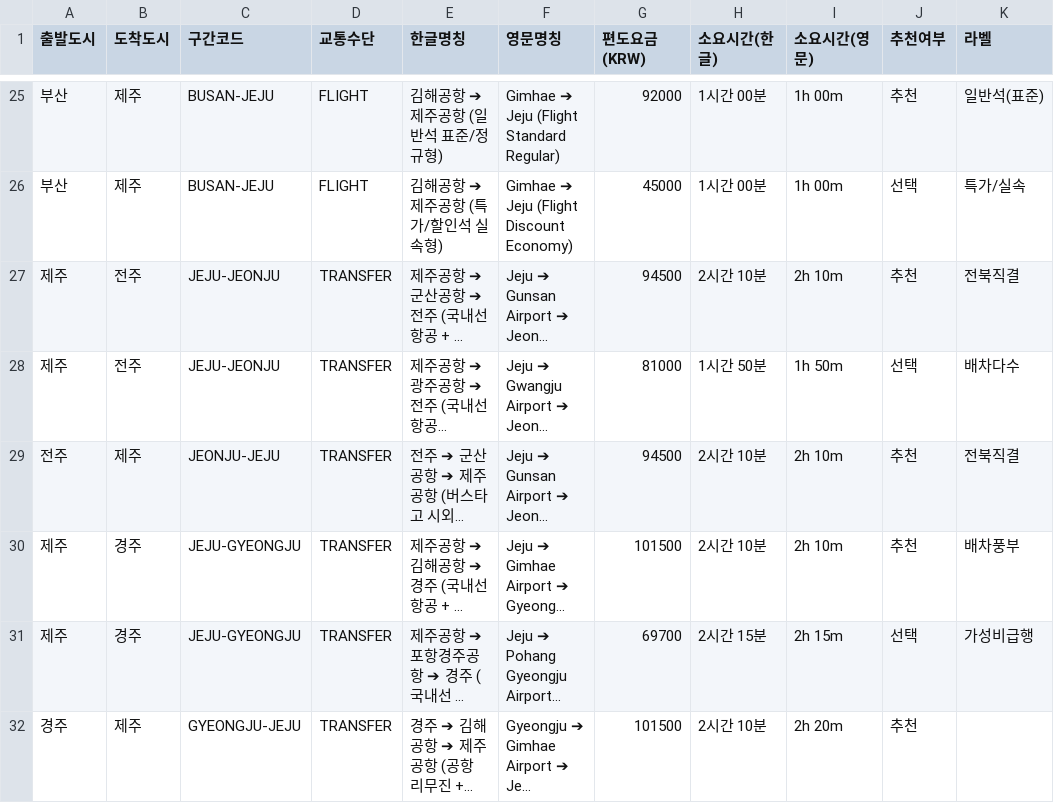
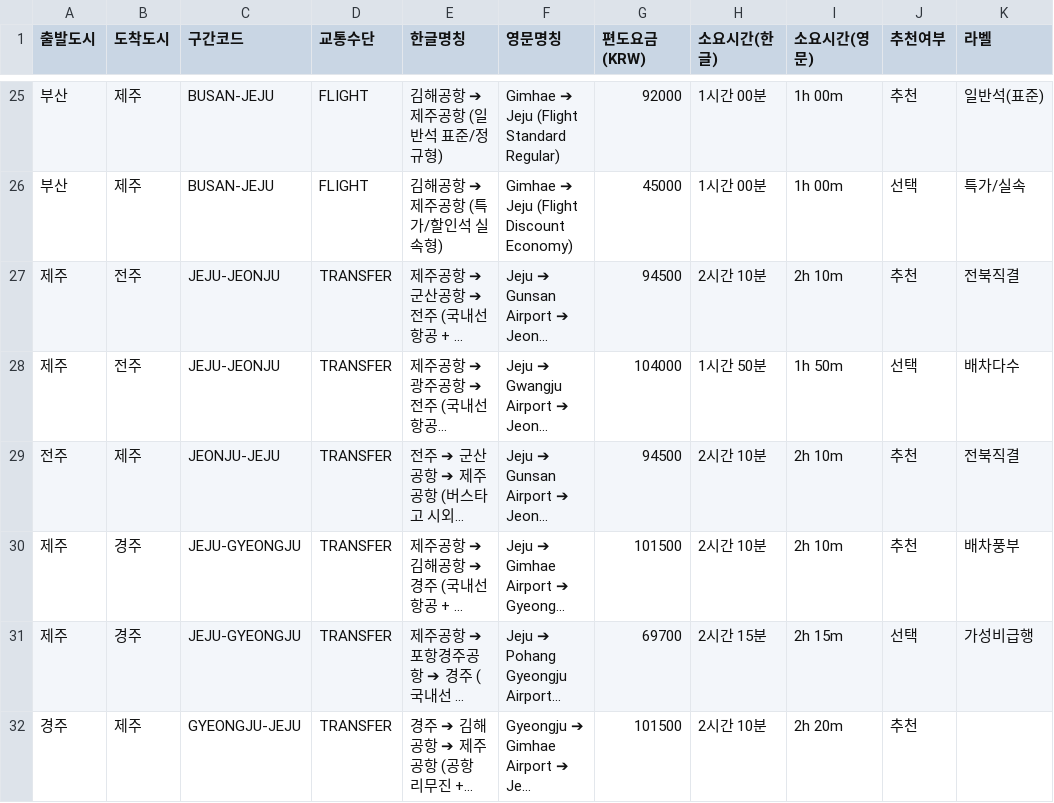
Before and after one commit to hiel-webapp/K-travel-Budget, a CSV file: public/downloads/korea_transit_fares_10cities.csv, drawn as a sheet; only a part is shown, gaps mark what is left out; long unchanged cells end in …; the diff names each change by its address in the sheet, - before the commit and + after, or states it on an @@ line.

Commit message:
feat: implement KWJ-CJU 2-tier flight fare structure (discount vs standard) and update Gwangju-Jeonju transfer fares

```diff
--- a/public/downloads/korea_transit_fares_10cities.csv
+++ b/public/downloads/korea_transit_fares_10cities.csv
-G28 (편도요금(KRW)): 81000
+G28 (편도요금(KRW)): 104000
```
Also changed, not shown: 1 other file.
